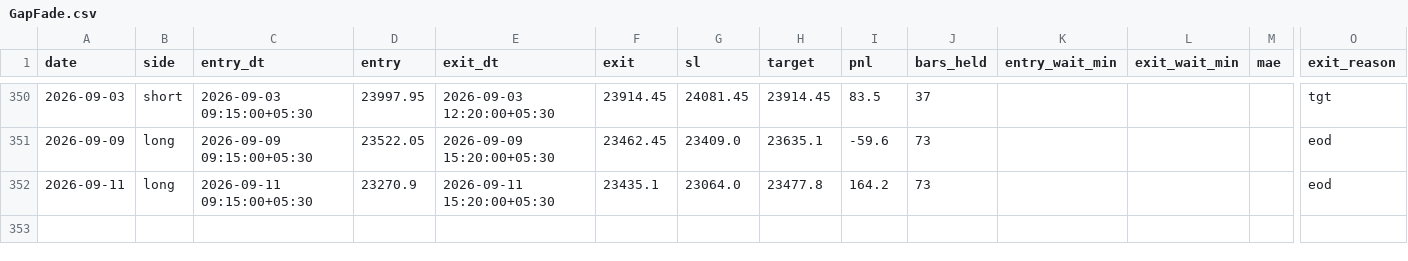
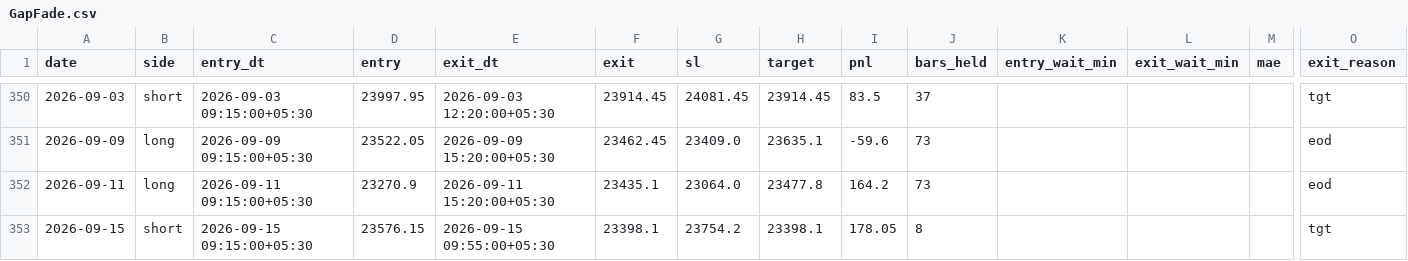
Before and after one commit to AbhishekKoshta/nifty50_prediction, a CSV file: trade_logs/GapFade.csv, drawn as a sheet; only a part is shown, gaps mark what is left out; rows hold the shown columns only; the diff names each change by its address in the sheet, - before the commit and + after, or states it on an @@ line.

```diff
--- a/trade_logs/GapFade.csv
+++ b/trade_logs/GapFade.csv
+row 353: 2026-09-15 | short | 2026-09-15 09:15:00+05:30 | 23576.15 | 2026-09-15 09:55:00+05:30 | 23398.1 | 23754.2 | 23398.1 | 178.05 | 8 |  |  |  | tgt
```
Also changed, not shown: Nifty50_till2025.csv, trade_logs/GapHalfFill.csv, 2 other files.
